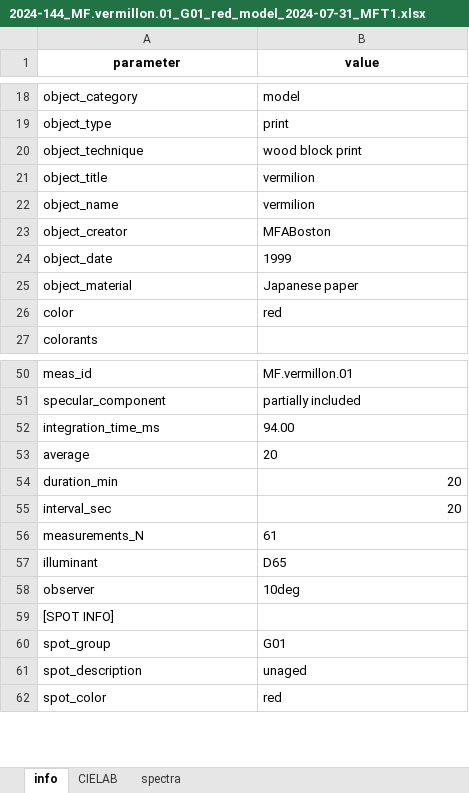
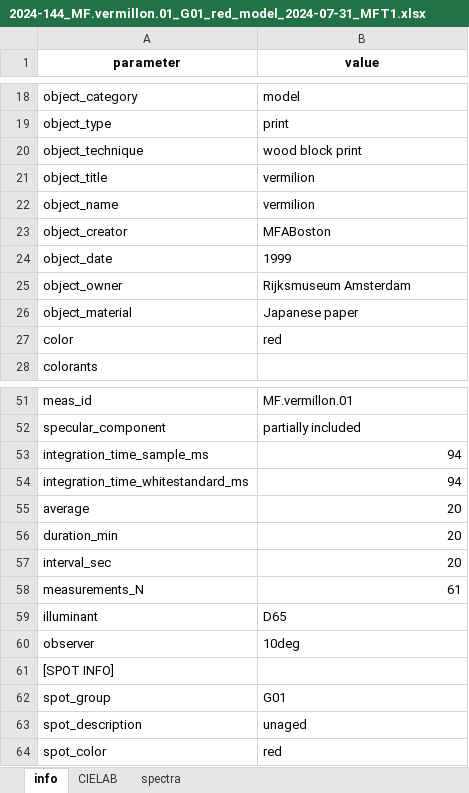
Before and after one commit to g-patin/microfading, an Excel workbook: src/microfading/datasets/2024-144_MF.vermillon.01_G01_red_model_2024-07-31_MFT1.xlsx, sheet info, drawn as a sheet; only a part is shown, gaps mark what is left out; values as stored, in another font and other column widths than the file's, no borders; removed rows and columns are numbered as before the commit, all else as after; the diff names each change by its address in the sheet, - before the commit and + after, or states it on an @@ line.

```diff
--- a/src/microfading/datasets/2024-144_MF.vermillon.01_G01_red_model_2024-07-31_MFT1.xlsx (sheet info)
+++ b/src/microfading/datasets/2024-144_MF.vermillon.01_G01_red_model_2024-07-31_MFT1.xlsx (sheet info)
+row 25: object_owner | Rijksmuseum Amsterdam
-row 52: integration_time_ms | 94.00
+row 53: integration_time_sample_ms | 94
+row 54: integration_time_whitestandard_ms | 94
-B55 alignment: left
+B55 alignment: right
-B58 alignment: left
+B58 alignment: right
```
Also changed, not shown: src/microfading/datasets/2024-144_MF.BWS0025.04_G02_BW2_model_2024-08-02_MFT1.xlsx, src/microfading/datasets/2024-144_MF.BWS0026.04_G02_BW3_model_2024-08-02_MFT1.xlsx, 10 other files.
